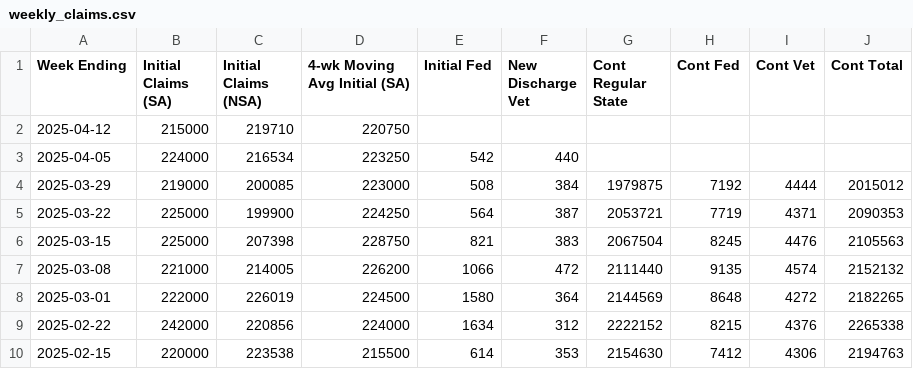
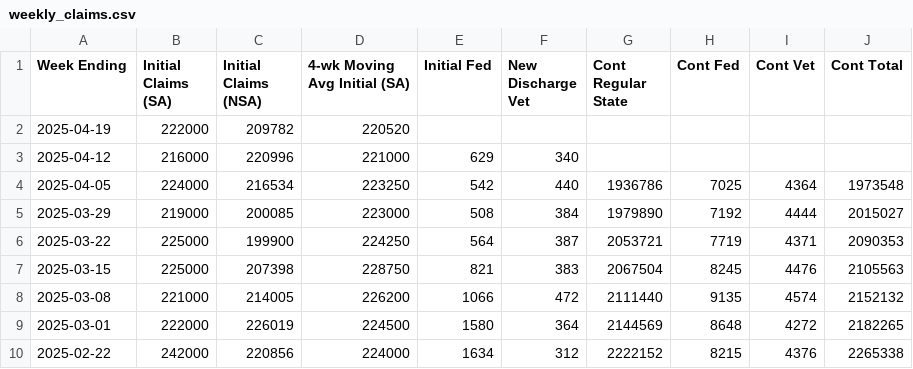
Before and after one commit to harrisj/trump_data, a CSV file: unemployment_claims/weekly_claims.csv, drawn as a sheet; only a part is shown; the shorter side is filled out with more unchanged rows.

Commit message:
New weekly unemployment numbers

```diff
--- a/unemployment_claims/weekly_claims.csv
+++ b/unemployment_claims/weekly_claims.csv
@@ -1,5 +1,6 @@
 Week Ending,Initial Claims (SA),Initial Claims (NSA),4-wk Moving Avg Initial (SA),Initial Fed,New Discharge Vet,Cont Regular State,Cont Fed,Cont Vet,Cont Total
-2025-04-12,215000,219710,220750,,,,,,
-2025-04-05,224000,216534,223250,542,440,,,,
-2025-03-29,219000,200085,223000,508,384,1979875,7192,4444,2015012
+2025-04-19,222000,209782,220520,,,,,,
+2025-04-12,216000,220996,221000,629,340,,,,
+2025-04-05,224000,216534,223250,542,440,1936786,7025,4364,1973548
+2025-03-29,219000,200085,223000,508,384,1979890,7192,4444,2015027
 2025-03-22,225000,199900,224250,564,387,2053721,7719,4371,2090353
```
